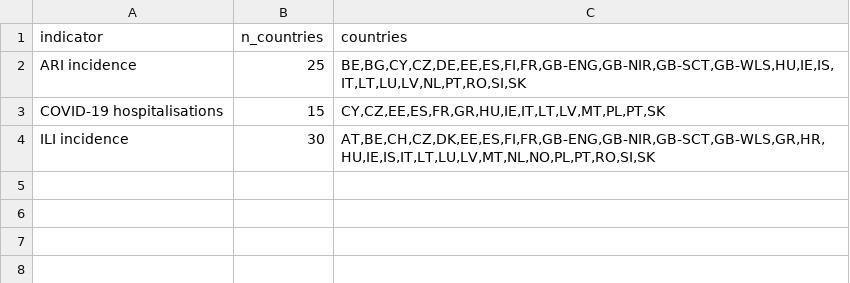
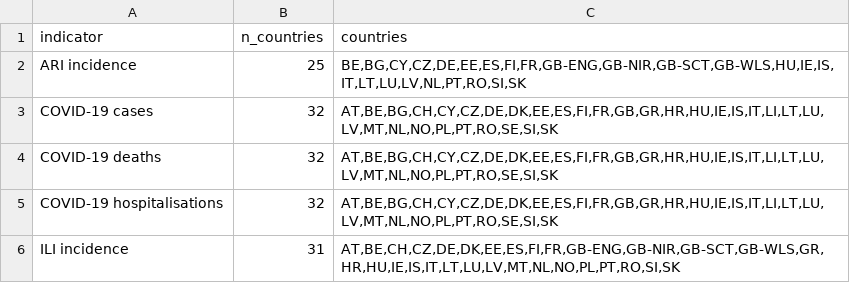
Before and after one commit to reneniehus/flu-susceptible-fit, a CSV file: output/hub_country_coverage.csv, drawn as a sheet.

```diff
--- a/output/hub_country_coverage.csv
+++ b/output/hub_country_coverage.csv
@@ -2,3 +2,5 @@ indicator,n_countries,countries
 ARI incidence,25,"BE,BG,CY,CZ,DE,EE,ES,FI,FR,GB-ENG,GB-NIR,GB-SCT,GB-WLS,HU,IE,IS,IT,LT,LU,LV,NL,PT,RO,SI,SK"
-COVID-19 hospitalisations,15,"CY,CZ,EE,ES,FR,GR,HU,IE,IT,LT,LV,MT,PL,PT,SK"
-ILI incidence,30,"AT,BE,CH,CZ,DK,EE,ES,FI,FR,GB-ENG,GB-NIR,GB-SCT,GB-WLS,GR,HR,HU,IE,IS,IT,LT,LU,LV,MT,NL,NO,PL,PT,RO,SI,SK"
+COVID-19 cases,32,"AT,BE,BG,CH,CY,CZ,DE,DK,EE,ES,FI,FR,GB,GR,HR,HU,IE,IS,IT,LI,LT,LU,LV,MT,NL,NO,PL,PT,RO,SE,SI,SK"
+COVID-19 deaths,32,"AT,BE,BG,CH,CY,CZ,DE,DK,EE,ES,FI,FR,GB,GR,HR,HU,IE,IS,IT,LI,LT,LU,LV,MT,NL,NO,PL,PT,RO,SE,SI,SK"
+COVID-19 hospitalisations,32,"AT,BE,BG,CH,CY,CZ,DE,DK,EE,ES,FI,FR,GB,GR,HR,HU,IE,IS,IT,LI,LT,LU,LV,MT,NL,NO,PL,PT,RO,SE,SI,SK"
+ILI incidence,31,"AT,BE,CH,CZ,DE,DK,EE,ES,FI,FR,GB-ENG,GB-NIR,GB-SCT,GB-WLS,GR,HR,HU,IE,IS,IT,LT,LU,LV,MT,NL,NO,PL,PT,RO,SI,SK"
```
Also changed, not shown: output/hub_headline.csv, output/hub_season_summary.csv, 20 other files.
